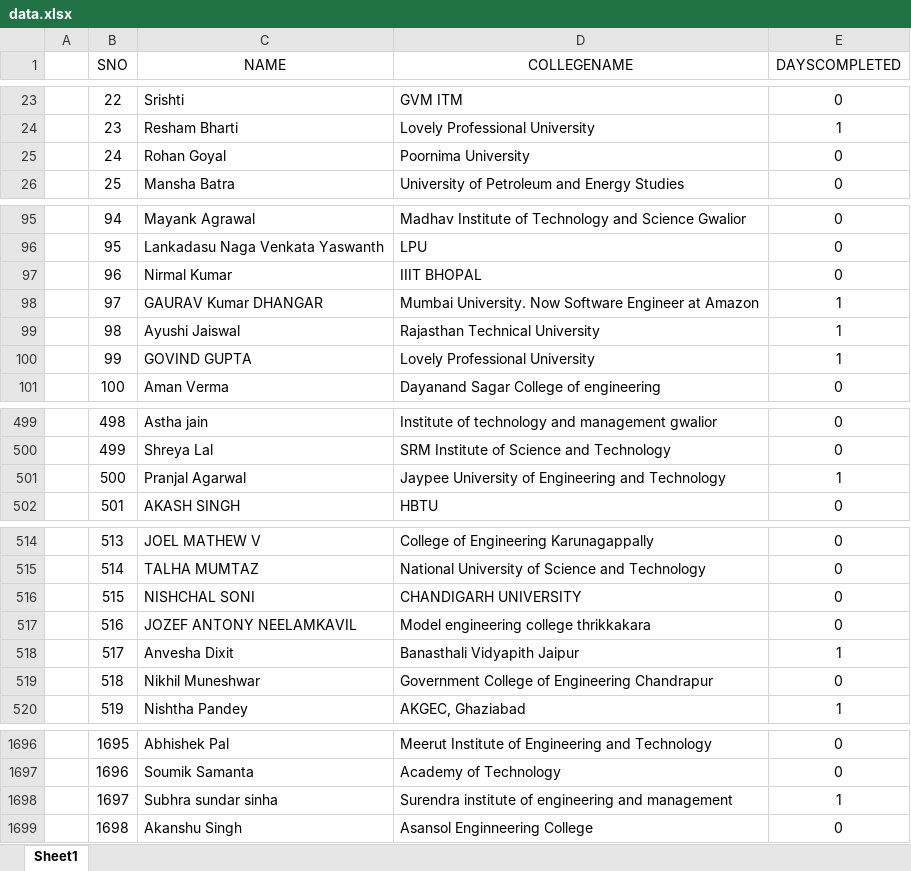
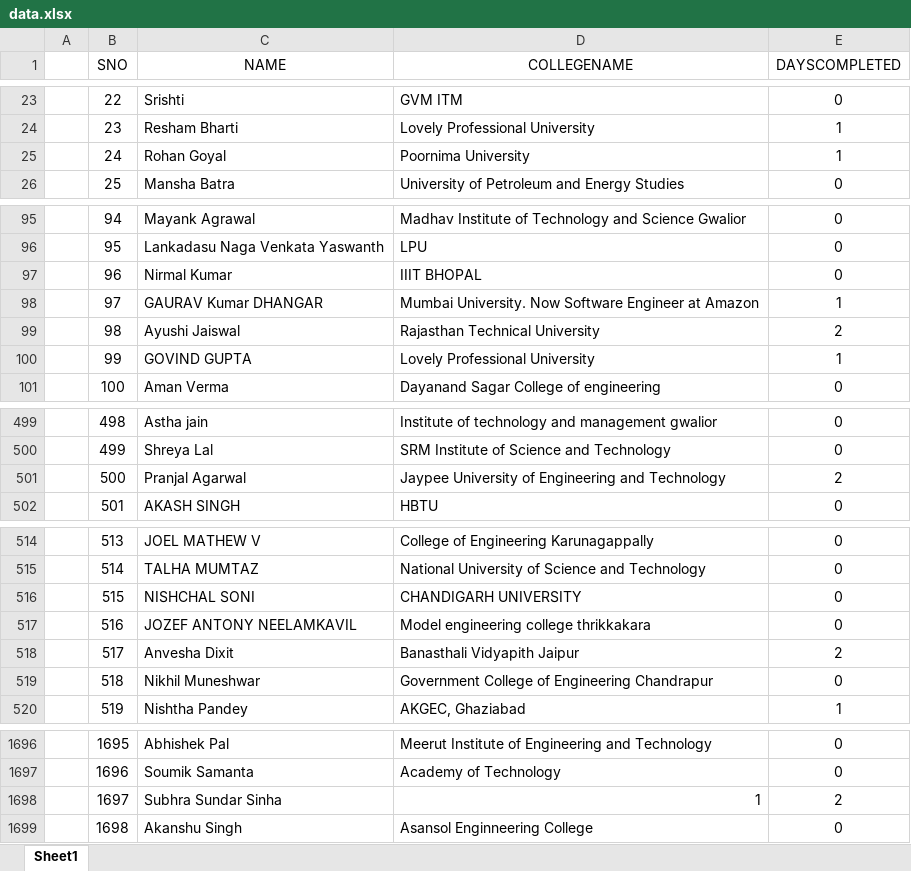
Before and after one commit to SauravMukherjee44/100-Days-of-Code-CodeIN-Progress-Report, an Excel workbook: data.xlsx, sheet Sheet1, drawn as a sheet; only a part is shown, gaps mark what is left out; values as stored, in another font and other column widths than the file's, no borders; charts and pictures not drawn; the diff covers the shown part only; the diff names each change by its address in the sheet, - before the commit and + after, or states it on an @@ line.

Commit message:
Update data.xlsx

```diff
--- a/data.xlsx (sheet Sheet1)
+++ b/data.xlsx (sheet Sheet1)
-E25 (DAYSCOMPLETED): 0
+E25 (DAYSCOMPLETED): 1
-E99 (DAYSCOMPLETED): 1
+E99 (DAYSCOMPLETED): 2
-E501 (DAYSCOMPLETED): 1
+E501 (DAYSCOMPLETED): 2
-E518 (DAYSCOMPLETED): 1
+E518 (DAYSCOMPLETED): 2
-C1698 (NAME): Subhra sundar sinha
+C1698 (NAME): Subhra Sundar Sinha
-D1698 (COLLEGENAME): Surendra institute of engineering and management
+D1698 (COLLEGENAME): 1
-E1698 (DAYSCOMPLETED): 1
+E1698 (DAYSCOMPLETED): 2
```
Also changed, not shown: 14 edited cells elsewhere in this sheet.
